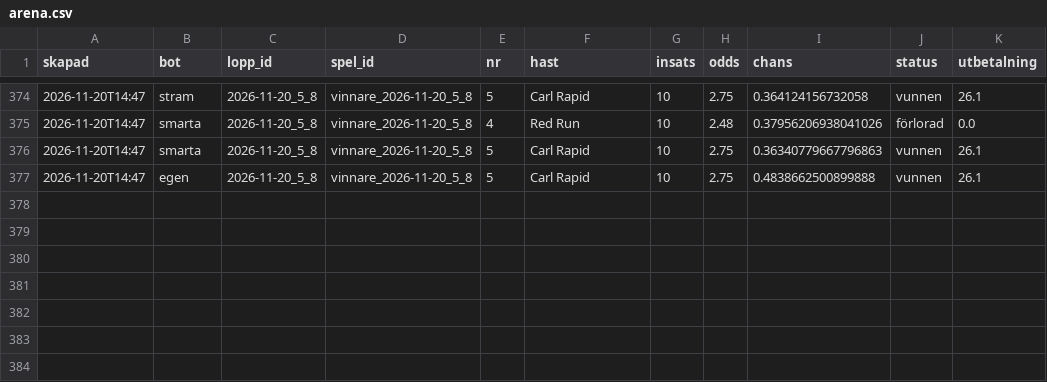
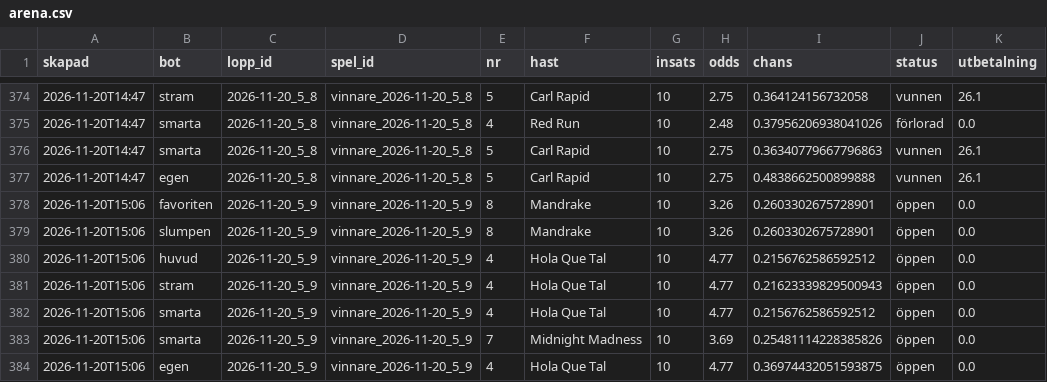
Before and after one commit to fredriklofsten/atg-bot, a CSV file: data/arena.csv, drawn as a sheet; only a part is shown, gaps mark what is left out.

```diff
--- a/data/arena.csv
+++ b/data/arena.csv
@@ -377 +377,8 @@ skapad,bot,lopp_id,spel_id,nr,hast,insats,odds,chans,status,utbetalning
 2026-11-20T14:47,egen,2026-11-20_5_8,vinnare_2026-11-20_5_8,5,Carl Rapid,10,2.75,0.4838662500899888,vunnen,26.1
+2026-11-20T15:06,favoriten,2026-11-20_5_9,vinnare_2026-11-20_5_9,8,Mandrake,10,3.26,0.2603302675728901,öppen,0.0
+2026-11-20T15:06,slumpen,2026-11-20_5_9,vinnare_2026-11-20_5_9,8,Mandrake,10,3.26,0.2603302675728901,öppen,0.0
+2026-11-20T15:06,huvud,2026-11-20_5_9,vinnare_2026-11-20_5_9,4,Hola Que Tal,10,4.77,0.2156762586592512,öppen,0.0
+2026-11-20T15:06,stram,2026-11-20_5_9,vinnare_2026-11-20_5_9,4,Hola Que Tal,10,4.77,0.21623339829500943,öppen,0.0
+2026-11-20T15:06,smarta,2026-11-20_5_9,vinnare_2026-11-20_5_9,4,Hola Que Tal,10,4.77,0.2156762586592512,öppen,0.0
+2026-11-20T15:06,smarta,2026-11-20_5_9,vinnare_2026-11-20_5_9,7,Midnight Madness,10,3.69,0.25481114228385826,öppen,0.0
+2026-11-20T15:06,egen,2026-11-20_5_9,vinnare_2026-11-20_5_9,4,Hola Que Tal,10,4.77,0.36974432051593875,öppen,0.0
```
Also changed, not shown: data/arena_chanser.csv, data/prognoser.csv, 9 other files.
